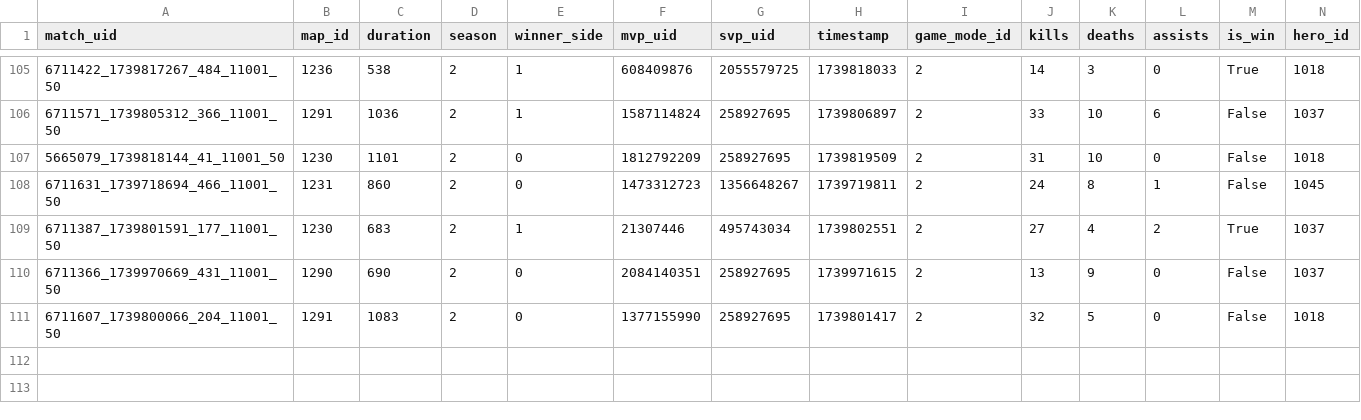
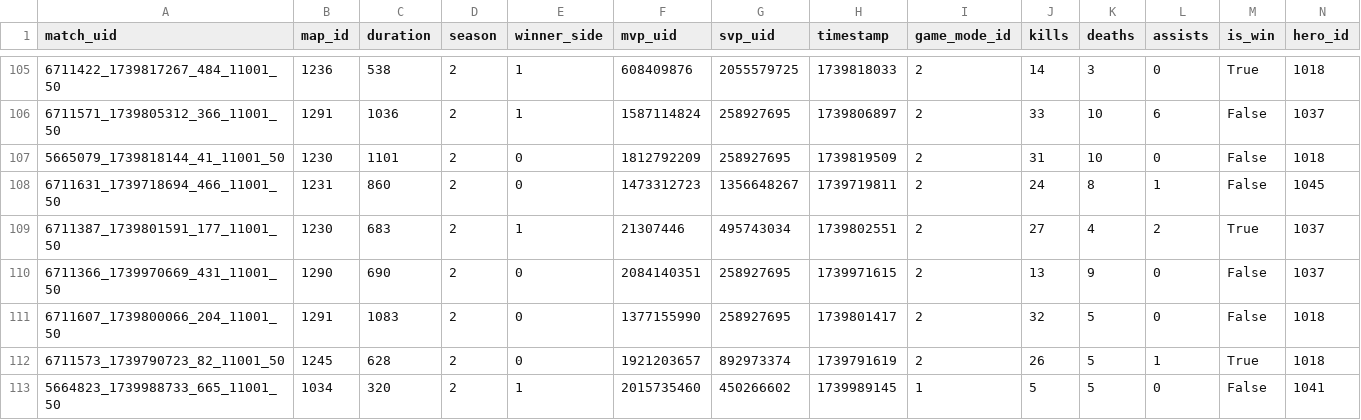
Before and after one commit to Rivalsstats/Rivalsstats, a CSV file: data/historical/users/258927695/match_history.csv, drawn as a sheet; only a part is shown, gaps mark what is left out; rows hold the shown columns only; the diff names each change by its address in the sheet, - before the commit and + after, or states it on an @@ line.

```diff
--- a/data/historical/users/258927695/match_history.csv
+++ b/data/historical/users/258927695/match_history.csv
+row 112: 6711573_1739790723_82_11001_50 | 1245 | 628 | 2 | 0 | 1921203657 | 892973374 | 1739791619 | 2 | 26 | 5 | 1 | True | 1018
+row 113: 5664823_1739988733_665_11001_50 | 1034 | 320 | 2 | 1 | 2015735460 | 450266602 | 1739989145 | 1 | 5 | 5 | 0 | False | 1041
```
Also changed, not shown: data/historical/users/258927695/hero_matchups.csv, data/historical/users/258927695/stats.csv, 2 other files.
